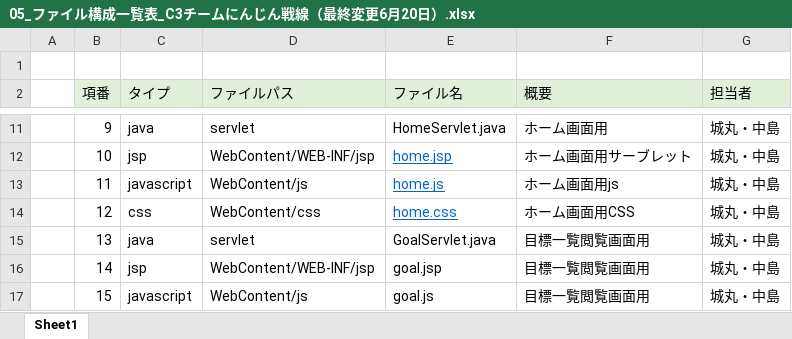
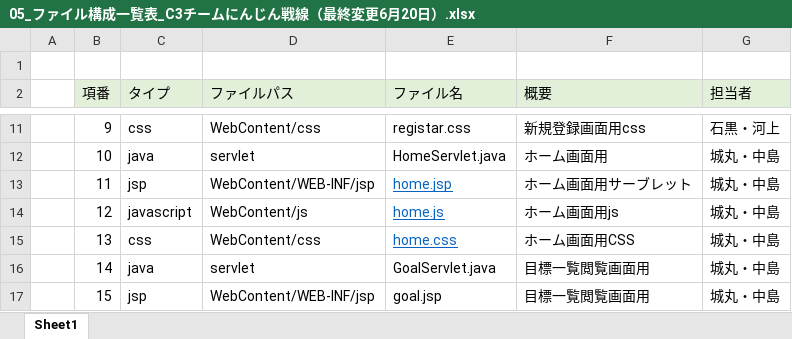
Before and after one commit to dojo2022/C-3, an Excel workbook: doc/05_ファイル構成一覧表_C3チームにんじん戦線（最終変更6月20日）.xlsx, sheet Sheet1, drawn as a sheet; only a part is shown, gaps mark what is left out; values as stored, in another font and other column widths than the file's, no borders; the diff covers the shown part only; the diff names each change by its address in the sheet, - before the commit and + after, or states it on an @@ line.

```diff
--- a/doc/05_ファイル構成一覧表_C3チームにんじん戦線（最終変更6月20日）.xlsx (sheet Sheet1)
+++ b/doc/05_ファイル構成一覧表_C3チームにんじん戦線（最終変更6月20日）.xlsx (sheet Sheet1)
-C11 (タイプ): java
+C11 (タイプ): css
-D11 (ファイルパス): servlet
+D11 (ファイルパス): WebContent/css
-E11 (ファイル名): HomeServlet.java
+E11 (ファイル名): registar.css
-F11 (概要): ホーム画面用
+F11 (概要): 新規登録画面用css
-G11 (担当者): 城丸・中島
+G11 (担当者): 石黒・河上
-C12 (タイプ): jsp
+C12 (タイプ): java
-D12 (ファイルパス): WebContent/WEB-INF/jsp
+D12 (ファイルパス): servlet
-E12 (ファイル名): home.jsp
+E12 (ファイル名): HomeServlet.java
@@ E12 underline: on → off, text colour: #0563C1 → black @@
-F12 (概要): ホーム画面用サーブレット
+F12 (概要): ホーム画面用
-C13 (タイプ): javascript
+C13 (タイプ): jsp
-D13 (ファイルパス): WebContent/js
+D13 (ファイルパス): WebContent/WEB-INF/jsp
-E13 (ファイル名): home.js
+E13 (ファイル名): home.jsp
-F13 (概要): ホーム画面用js
+F13 (概要): ホーム画面用サーブレット
-C14 (タイプ): css
+C14 (タイプ): javascript
-D14 (ファイルパス): WebContent/css
+D14 (ファイルパス): WebContent/js
-E14 (ファイル名): home.css
+E14 (ファイル名): home.js
-F14 (概要): ホーム画面用CSS
+F14 (概要): ホーム画面用js
-C15 (タイプ): java
+C15 (タイプ): css
-D15 (ファイルパス): servlet
+D15 (ファイルパス): WebContent/css
-E15 (ファイル名): GoalServlet.java
+E15 (ファイル名): home.css
@@ E15 underline: off → on, text colour: black → #0563C1 @@
-F15 (概要): 目標一覧閲覧画面用
+F15 (概要): ホーム画面用CSS
-C16 (タイプ): jsp
+C16 (タイプ): java
-D16 (ファイルパス): WebContent/WEB-INF/jsp
+D16 (ファイルパス): servlet
-E16 (ファイル名): goal.jsp
+E16 (ファイル名): GoalServlet.java
-C17 (タイプ): javascript
+C17 (タイプ): jsp
-D17 (ファイルパス): WebContent/js
+D17 (ファイルパス): WebContent/WEB-INF/jsp
-E17 (ファイル名): goal.js
+E17 (ファイル名): goal.jsp
```
Also changed, not shown: 2 added rows, 1 removed row and 214 edited cells elsewhere in this sheet.
